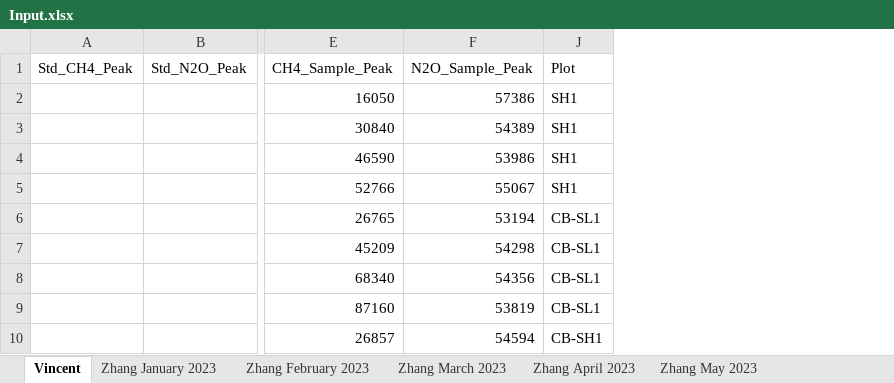
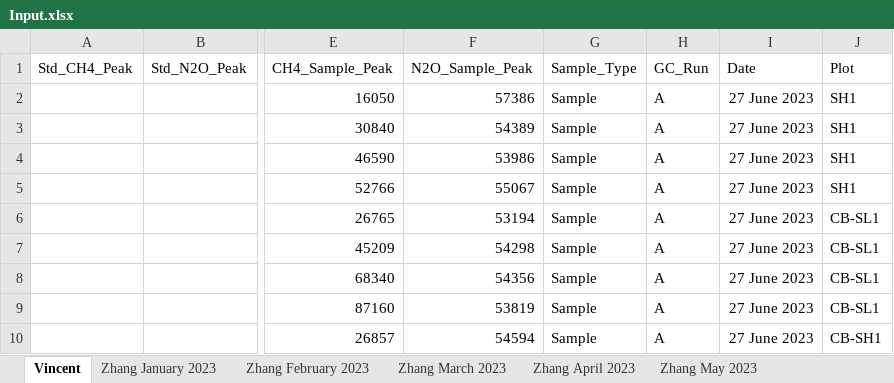
Before and after one commit to XiaoZhangZhangRice/Sulfate_Drain, an Excel workbook: Data/Flux_Calc/ImportFiles/Input.xlsx, sheet Vincent, drawn as a sheet; only a part is shown, gaps mark what is left out; values as stored, in another font and other column widths than the file's, no borders; charts and pictures not drawn; the diff names each change by its address in the sheet, - before the commit and + after, or states it on an @@ line.

```diff
--- a/Data/Flux_Calc/ImportFiles/Input.xlsx (sheet Vincent)
+++ b/Data/Flux_Calc/ImportFiles/Input.xlsx (sheet Vincent)
@@ column G (Sample_Type) unhidden, rows 2-10: all Sample @@
@@ column H (GC_Run) unhidden, rows 2-10: all A @@
@@ column I (Date) unhidden, rows 2-10: all 27 June 2023 @@
```
Also changed, not shown: charts or pictures, Data/Flux_Calc/GC_Data/Belt_Data/batch_47_21_belt_data.xlsx, Data/Flux_Calc/GC_Data/Belt_Data/batch_47_22_belt_data.xlsx, 17 other files.
